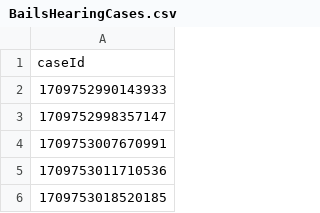
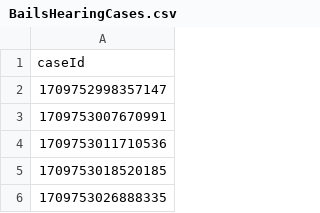
Before and after one commit to hmcts/xui-performance, a CSV file: src/gatling/resources/BailsHearingCases.csv, drawn as a sheet; only a part is shown; the shorter side is filled out with more unchanged rows; the diff names each change by its address in the sheet, - before the commit and + after, or states it on an @@ line.

```diff
--- a/src/gatling/resources/BailsHearingCases.csv
+++ b/src/gatling/resources/BailsHearingCases.csv
-row 2: 1709752990143933
```
Also changed, not shown: 1 other file.
